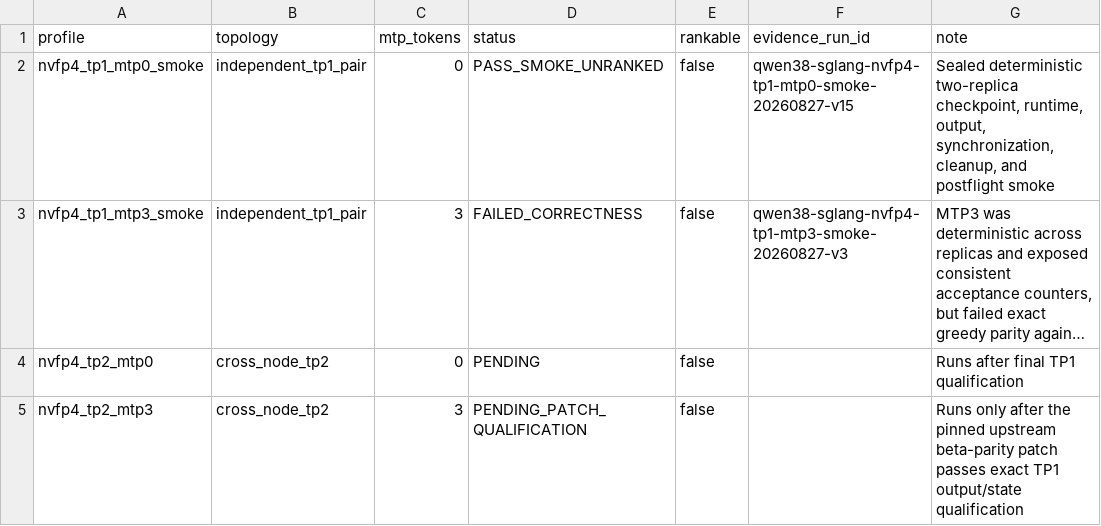
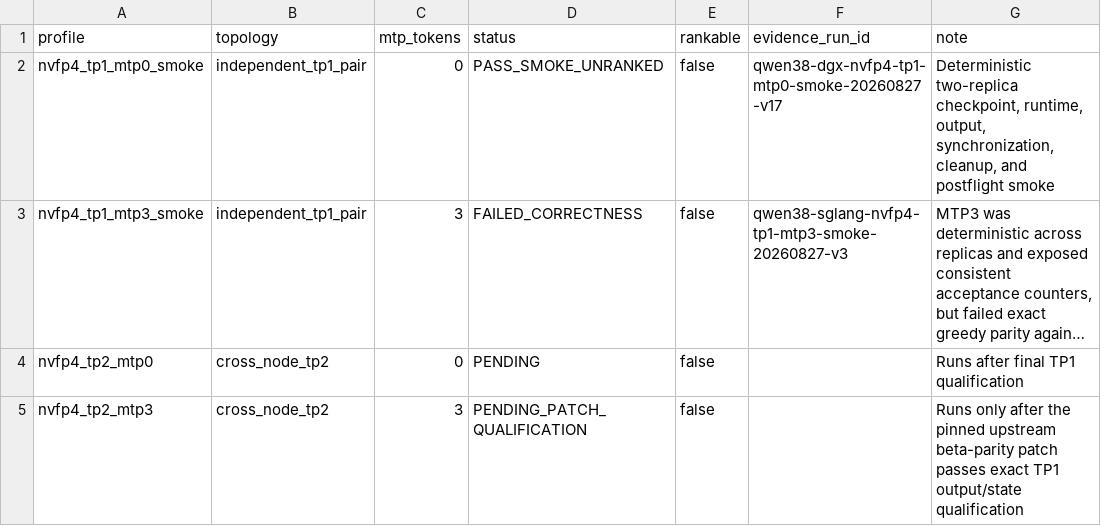
Before and after one commit to catid/dgx_station_benchmarks, a CSV file: qwen3.8-flash-next/data/qualification.csv, drawn as a sheet; long unchanged cells end in …; the diff names each change by its address in the sheet, - before the commit and + after, or states it on an @@ line.

```diff
--- a/qwen3.8-flash-next/data/qualification.csv
+++ b/qwen3.8-flash-next/data/qualification.csv
-F2 (evidence_run_id): qwen38-sglang-nvfp4-tp1-mtp0-smoke-20260827-v15
+F2 (evidence_run_id): qwen38-dgx-nvfp4-tp1-mtp0-smoke-20260827-v17
-G2 (note): Sealed deterministic two-replica checkpoint,…
+G2 (note): Deterministic two-replica checkpoint,…
```
Also changed, not shown: glm-5.3-flash/data/diagnostic-prefill.csv, glm-5.3-flash/data/diagnostic-throughput.csv, 29 other files.
